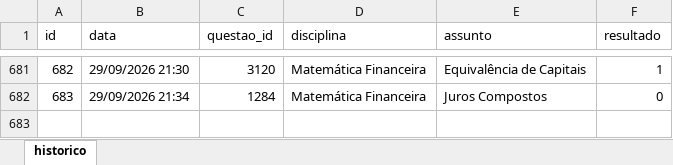
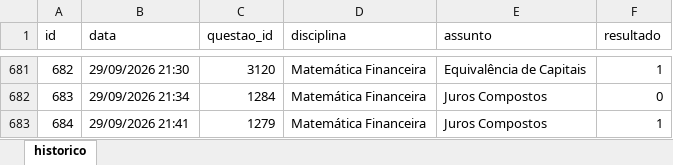
Before and after one commit to Lucas-Oliveira-wd/simulado, an Excel workbook: banco_de_dados/historico_respostas.xlsx, sheet historico, drawn as a sheet; only a part is shown, gaps mark what is left out; values as stored, in another font and other column widths than the file's, no borders; the diff names each change by its address in the sheet, - before the commit and + after, or states it on an @@ line.

```diff
--- a/banco_de_dados/historico_respostas.xlsx (sheet historico)
+++ b/banco_de_dados/historico_respostas.xlsx (sheet historico)
+row 683: 684 | 29/09/2026 21:41 | 1279 | Matemática Financeira | Juros Compostos | 1
```
Also changed, not shown: 1 other file.
